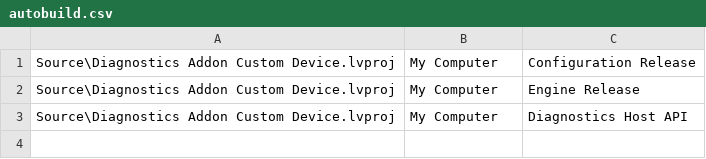
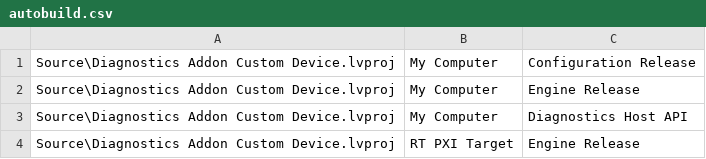
Before and after one commit to NIVeriStandAdd-Ons/Diagnostics-Custom-Device, a CSV file: autobuild.csv, drawn as a sheet; the diff names each change by its address in the sheet, - before the commit and + after, or states it on an @@ line.

```diff
--- a/autobuild.csv
+++ b/autobuild.csv
+row 4: Source\Diagnostics Addon Custom Device.lvproj | RT PXI Target | Engine Release
```
Also changed, not shown: 3 other files.
